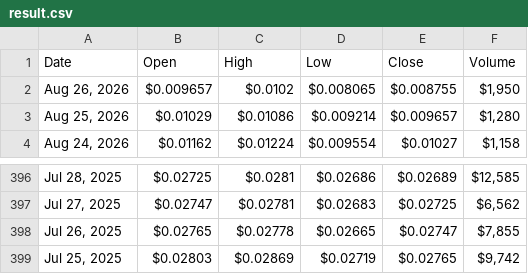
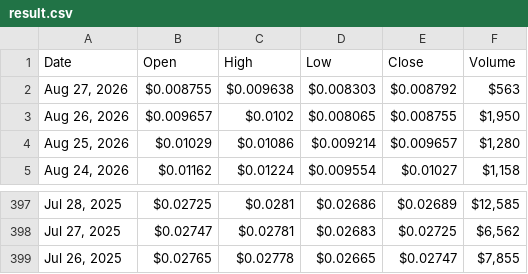
Before and after one commit to cc-horikawa/velocity, a CSV file: result.csv, drawn as a sheet; only a part is shown, gaps mark what is left out; removed rows and columns are numbered as before the commit, all else as after; the diff names each change by its address in the sheet, - before the commit and + after, or states it on an @@ line.

```diff
--- a/result.csv
+++ b/result.csv
+row 2: Aug 27, 2026 | $0.008755 | $0.009638 | $0.008303 | $0.008792 | $563
-row 399: Jul 25, 2025 | $0.02803 | $0.02869 | $0.02719 | $0.02765 | $9,742
```
